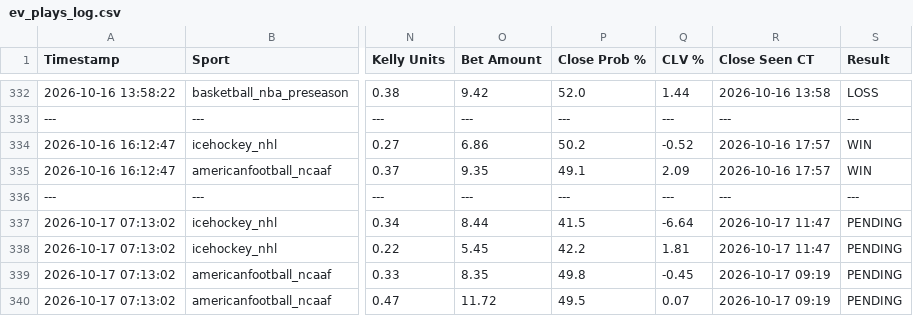
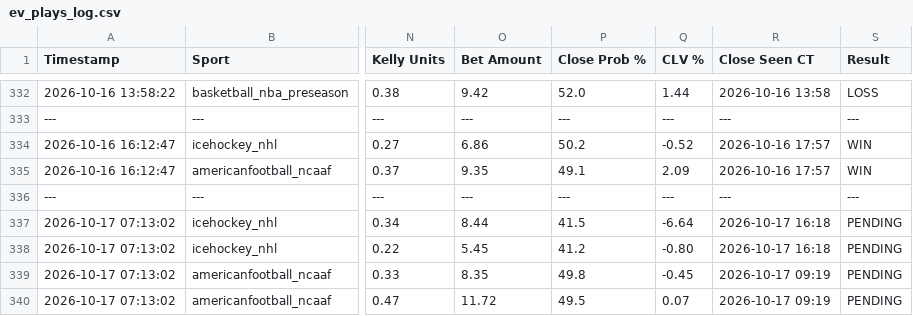
Before and after one commit to matthewmehl14-glitch/Game-Line-Pinny-Devig, a CSV file: ev_plays_log.csv, drawn as a sheet; only a part is shown, gaps mark what is left out; the diff covers the shown part only; the diff names each change by its address in the sheet, - before the commit and + after, or states it on an @@ line.

```diff
--- a/ev_plays_log.csv
+++ b/ev_plays_log.csv
-R337:R338 (Close Seen CT): 2026-10-17 11:47
+R337:R338 (Close Seen CT): 2026-10-17 16:18
-P338 (Close Prob %): 42.2
+P338 (Close Prob %): 41.2
-Q338 (CLV %): 1.81
+Q338 (CLV %): -0.80
```
Also changed, not shown: 5 added rows and 30 edited cells elsewhere in this file.
